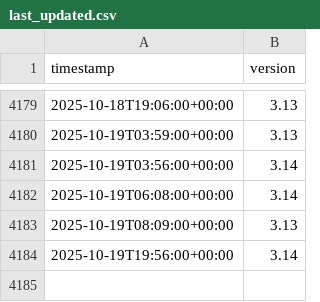
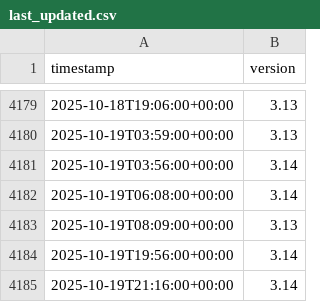
Before and after one commit to hugovk/last-updated, a CSV file: last_updated.csv, drawn as a sheet; only a part is shown, gaps mark what is left out.

```diff
--- a/last_updated.csv
+++ b/last_updated.csv
@@ -4184 +4184,2 @@ timestamp,version
 2025-10-19T19:56:00+00:00,3.14
+2025-10-19T21:16:00+00:00,3.14
```
